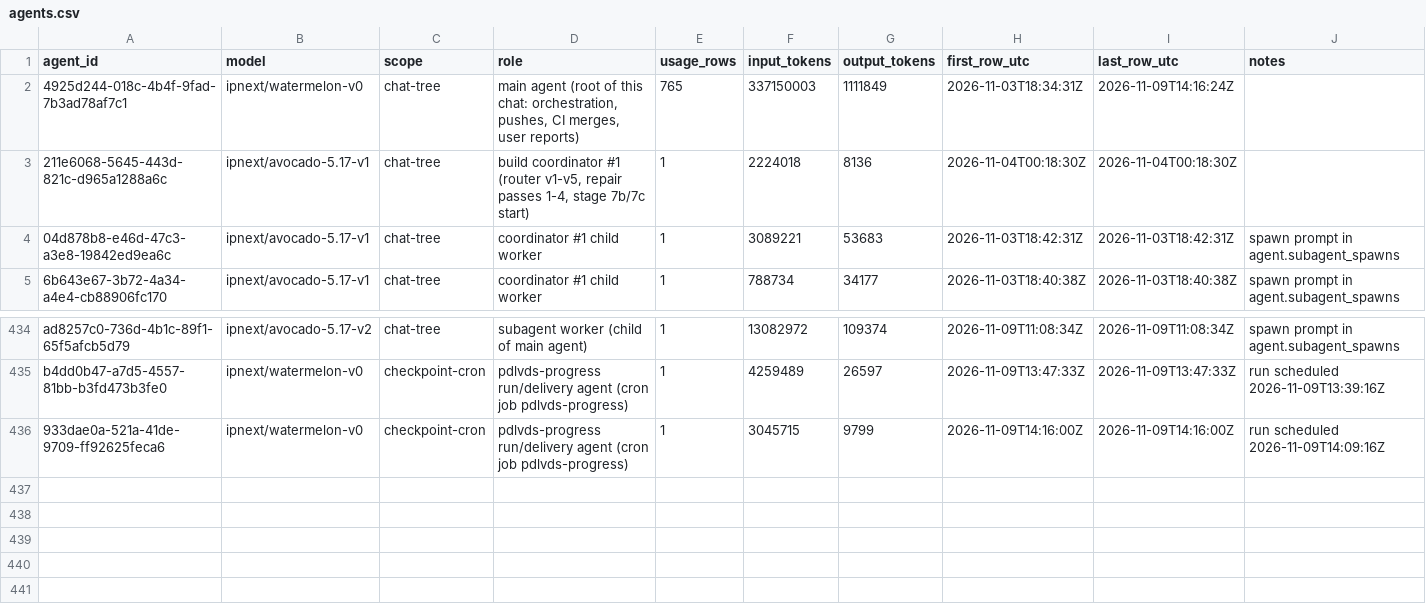
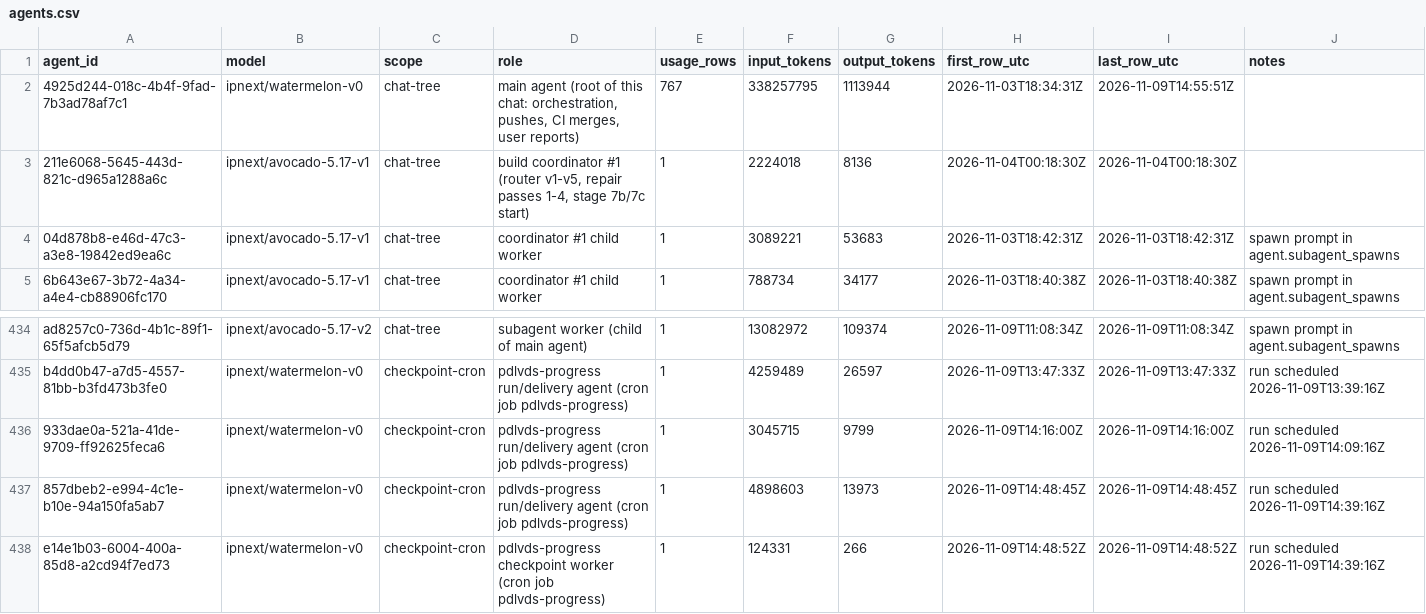
Before and after one commit to sneakers-the-rat/lvds-receiver-official, a CSV file: metrics/agents.csv, drawn as a sheet; only a part is shown, gaps mark what is left out.

Commit message:
metrics: watchdog export refresh

```diff
--- a/metrics/agents.csv
+++ b/metrics/agents.csv
@@ -1,3 +1,3 @@
 agent_id,model,scope,role,usage_rows,input_tokens,output_tokens,first_row_utc,last_row_utc,notes
-4925d244-018c-4b4f-9fad-7b3ad78af7c1,ipnext/watermelon-v0,chat-tree,"main agent (root of this chat: orchestration, pushes, CI merges, user reports)",765,337150003,1111849,2026-11-03T18:34:31Z,2026-11-09T14:16:24Z,
+4925d244-018c-4b4f-9fad-7b3ad78af7c1,ipnext/watermelon-v0,chat-tree,"main agent (root of this chat: orchestration, pushes, CI merges, user reports)",767,338257795,1113944,2026-11-03T18:34:31Z,2026-11-09T14:55:51Z,
 211e6068-5645-443d-821c-d965a1288a6c,ipnext/avocado-5.17-v1,chat-tree,"build coordinator #1 (router v1-v5, repair passes 1-4, stage 7b/7c start)",1,2224018,8136,2026-11-04T00:18:30Z,2026-11-04T00:18:30Z,
@@ -436 +436,3 @@ b4dd0b47-a7d5-4557-81bb-b3fd473b3fe0,ipnext/watermelon-v0,checkpoint-cron,pdlvds
 933dae0a-521a-41de-9709-ff92625feca6,ipnext/watermelon-v0,checkpoint-cron,pdlvds-progress run/delivery agent (cron job pdlvds-progress),1,3045715,9799,2026-11-09T14:16:00Z,2026-11-09T14:16:00Z,run scheduled 2026-11-09T14:09:16Z
+857dbeb2-e994-4c1e-b10e-94a150fa5ab7,ipnext/watermelon-v0,checkpoint-cron,pdlvds-progress run/delivery agent (cron job pdlvds-progress),1,4898603,13973,2026-11-09T14:48:45Z,2026-11-09T14:48:45Z,run scheduled 2026-11-09T14:39:16Z
+e14e1b03-6004-400a-85d8-a2cd94f7ed73,ipnext/watermelon-v0,checkpoint-cron,pdlvds-progress checkpoint worker (cron job pdlvds-progress),1,124331,266,2026-11-09T14:48:52Z,2026-11-09T14:48:52Z,run scheduled 2026-11-09T14:39:16Z
```
Also changed, not shown: metrics/commit_alignment.csv, metrics/cost_summary.csv, 3 other files.
